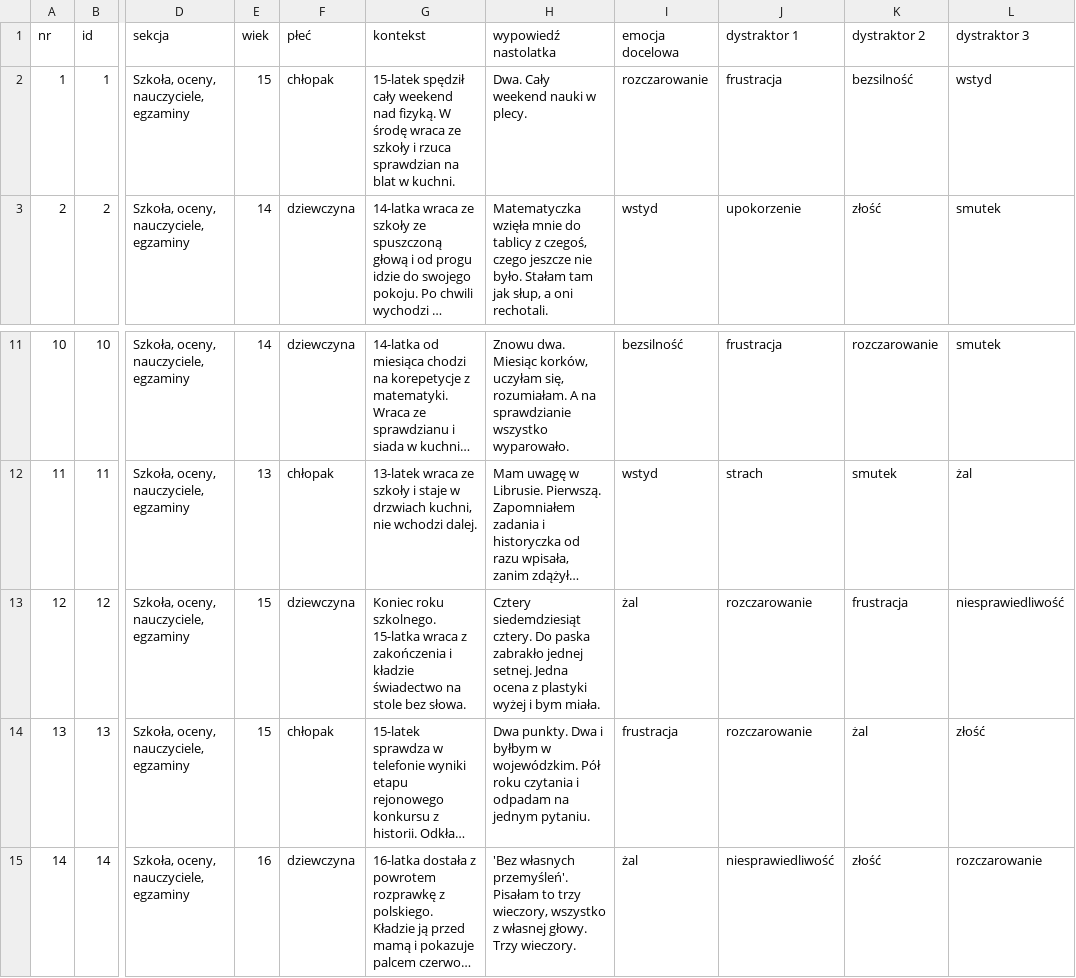
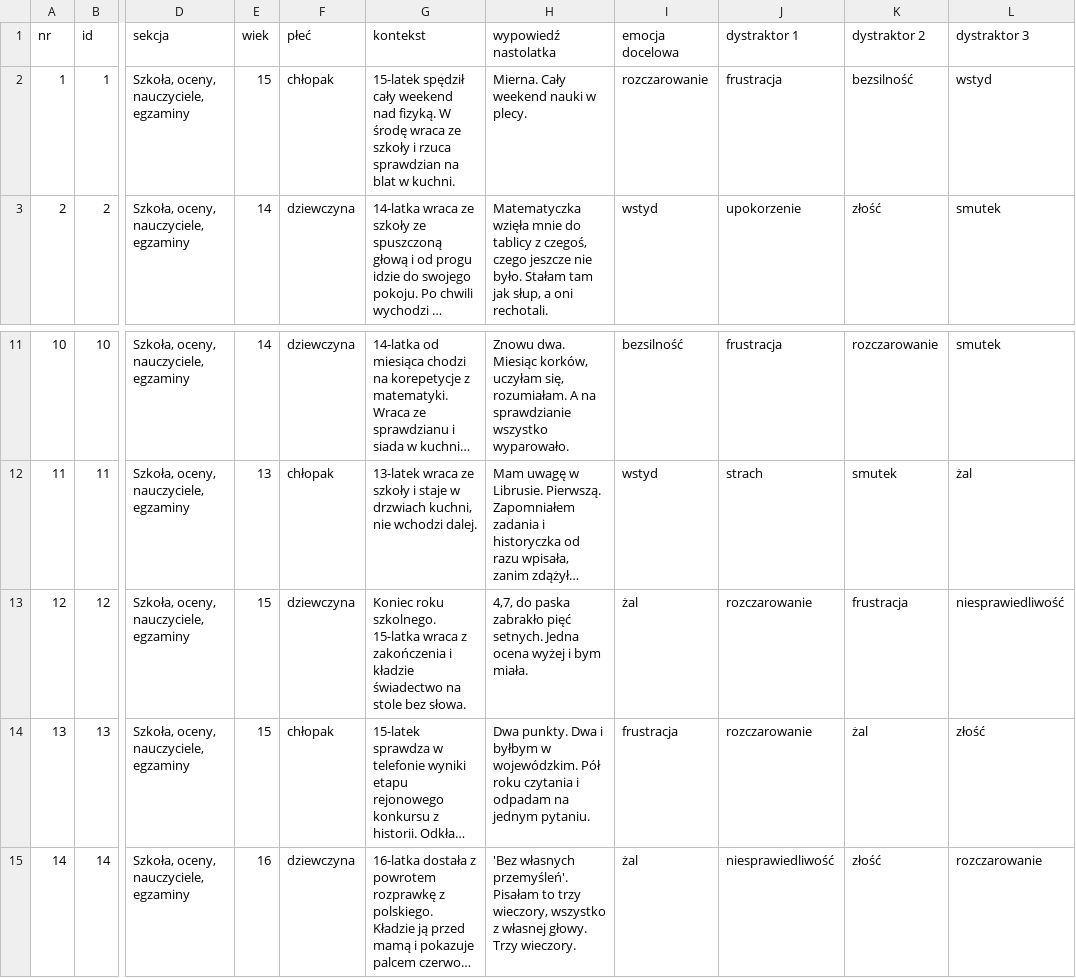
Before and after one commit to Gtkwsk/Uslysz-mnie, a CSV file: analiza/scenki.csv, drawn as a sheet; only a part is shown, gaps mark what is left out; long unchanged cells end in …; the diff names each change by its address in the sheet, - before the commit and + after, or states it on an @@ line.

```diff
--- a/analiza/scenki.csv
+++ b/analiza/scenki.csv
-H2 (wypowiedź nastolatka): Dwa. Cały weekend nauki w plecy.
+H2 (wypowiedź nastolatka): Mierna. Cały weekend nauki w plecy.
-H13 (wypowiedź nastolatka): Cztery siedemdziesiąt cztery. Do paska zabrakło jednej setnej. Jedna ocena z plastyki wyżej i…
+H13 (wypowiedź nastolatka): 4,7, do paska zabrakło pięć setnych. Jedna ocena wyżej i…
```
Also changed, not shown: 2 other files.
